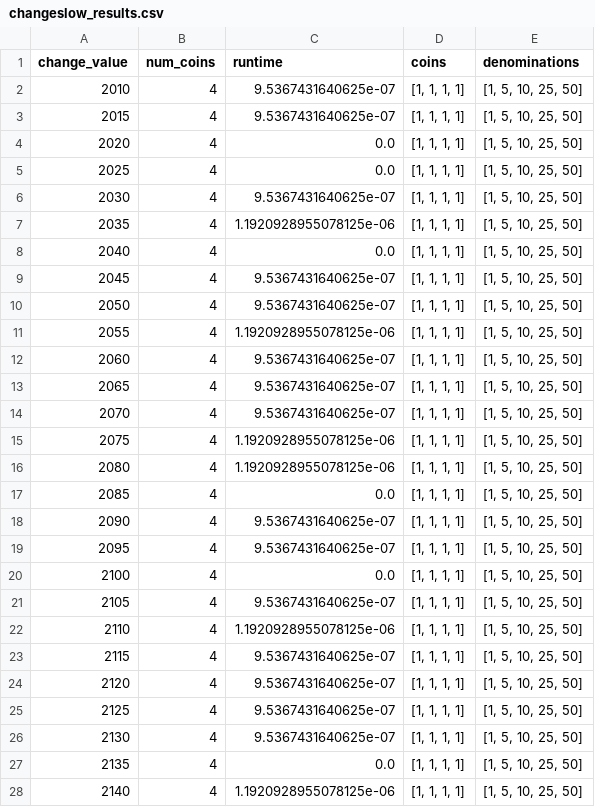
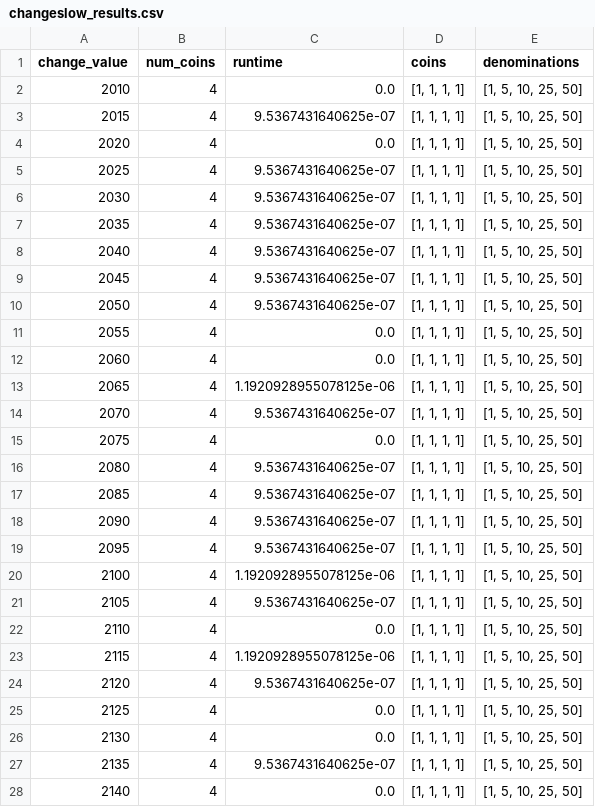
Before and after one commit to bbrauer25/algorithms_and_stuff, a CSV file: changeslow_results.csv, drawn as a sheet; only a part is shown; the diff covers the shown part only.

```diff
--- a/changeslow_results.csv
+++ b/changeslow_results.csv
@@ -1,28 +1,28 @@
 change_value,num_coins,runtime,coins,denominations
-2010,4,9.5367431640625e-07,"[1, 1, 1, 1]","[1, 5, 10, 25, 50]"
+2010,4,0.0,"[1, 1, 1, 1]","[1, 5, 10, 25, 50]"
 2015,4,9.5367431640625e-07,"[1, 1, 1, 1]","[1, 5, 10, 25, 50]"
 2020,4,0.0,"[1, 1, 1, 1]","[1, 5, 10, 25, 50]"
-2025,4,0.0,"[1, 1, 1, 1]","[1, 5, 10, 25, 50]"
+2025,4,9.5367431640625e-07,"[1, 1, 1, 1]","[1, 5, 10, 25, 50]"
 2030,4,9.5367431640625e-07,"[1, 1, 1, 1]","[1, 5, 10, 25, 50]"
-2035,4,1.1920928955078125e-06,"[1, 1, 1, 1]","[1, 5, 10, 25, 50]"
-2040,4,0.0,"[1, 1, 1, 1]","[1, 5, 10, 25, 50]"
+2035,4,9.5367431640625e-07,"[1, 1, 1, 1]","[1, 5, 10, 25, 50]"
+2040,4,9.5367431640625e-07,"[1, 1, 1, 1]","[1, 5, 10, 25, 50]"
 2045,4,9.5367431640625e-07,"[1, 1, 1, 1]","[1, 5, 10, 25, 50]"
 2050,4,9.5367431640625e-07,"[1, 1, 1, 1]","[1, 5, 10, 25, 50]"
-2055,4,1.1920928955078125e-06,"[1, 1, 1, 1]","[1, 5, 10, 25, 50]"
-2060,4,9.5367431640625e-07,"[1, 1, 1, 1]","[1, 5, 10, 25, 50]"
-2065,4,9.5367431640625e-07,"[1, 1, 1, 1]","[1, 5, 10, 25, 50]"
+2055,4,0.0,"[1, 1, 1, 1]","[1, 5, 10, 25, 50]"
+2060,4,0.0,"[1, 1, 1, 1]","[1, 5, 10, 25, 50]"
+2065,4,1.1920928955078125e-06,"[1, 1, 1, 1]","[1, 5, 10, 25, 50]"
 2070,4,9.5367431640625e-07,"[1, 1, 1, 1]","[1, 5, 10, 25, 50]"
-2075,4,1.1920928955078125e-06,"[1, 1, 1, 1]","[1, 5, 10, 25, 50]"
-2080,4,1.1920928955078125e-06,"[1, 1, 1, 1]","[1, 5, 10, 25, 50]"
-2085,4,0.0,"[1, 1, 1, 1]","[1, 5, 10, 25, 50]"
+2075,4,0.0,"[1, 1, 1, 1]","[1, 5, 10, 25, 50]"
+2080,4,9.5367431640625e-07,"[1, 1, 1, 1]","[1, 5, 10, 25, 50]"
+2085,4,9.5367431640625e-07,"[1, 1, 1, 1]","[1, 5, 10, 25, 50]"
 2090,4,9.5367431640625e-07,"[1, 1, 1, 1]","[1, 5, 10, 25, 50]"
 2095,4,9.5367431640625e-07,"[1, 1, 1, 1]","[1, 5, 10, 25, 50]"
-2100,4,0.0,"[1, 1, 1, 1]","[1, 5, 10, 25, 50]"
+2100,4,1.1920928955078125e-06,"[1, 1, 1, 1]","[1, 5, 10, 25, 50]"
 2105,4,9.5367431640625e-07,"[1, 1, 1, 1]","[1, 5, 10, 25, 50]"
-2110,4,1.1920928955078125e-06,"[1, 1, 1, 1]","[1, 5, 10, 25, 50]"
-2115,4,9.5367431640625e-07,"[1, 1, 1, 1]","[1, 5, 10, 25, 50]"
+2110,4,0.0,"[1, 1, 1, 1]","[1, 5, 10, 25, 50]"
+2115,4,1.1920928955078125e-06,"[1, 1, 1, 1]","[1, 5, 10, 25, 50]"
 2120,4,9.5367431640625e-07,"[1, 1, 1, 1]","[1, 5, 10, 25, 50]"
-2125,4,9.5367431640625e-07,"[1, 1, 1, 1]","[1, 5, 10, 25, 50]"
-2130,4,9.5367431640625e-07,"[1, 1, 1, 1]","[1, 5, 10, 25, 50]"
-2135,4,0.0,"[1, 1, 1, 1]","[1, 5, 10, 25, 50]"
-2140,4,1.1920928955078125e-06,"[1, 1, 1, 1]","[1, 5, 10, 25, 50]"
+2125,4,0.0,"[1, 1, 1, 1]","[1, 5, 10, 25, 50]"
+2130,4,0.0,"[1, 1, 1, 1]","[1, 5, 10, 25, 50]"
+2135,4,9.5367431640625e-07,"[1, 1, 1, 1]","[1, 5, 10, 25, 50]"
+2140,4,0.0,"[1, 1, 1, 1]","[1, 5, 10, 25, 50]"
```
Also changed, not shown: 11 edited cells elsewhere in this file, changedp_results.csv, changegreedy_results.csv, 1 other file.
